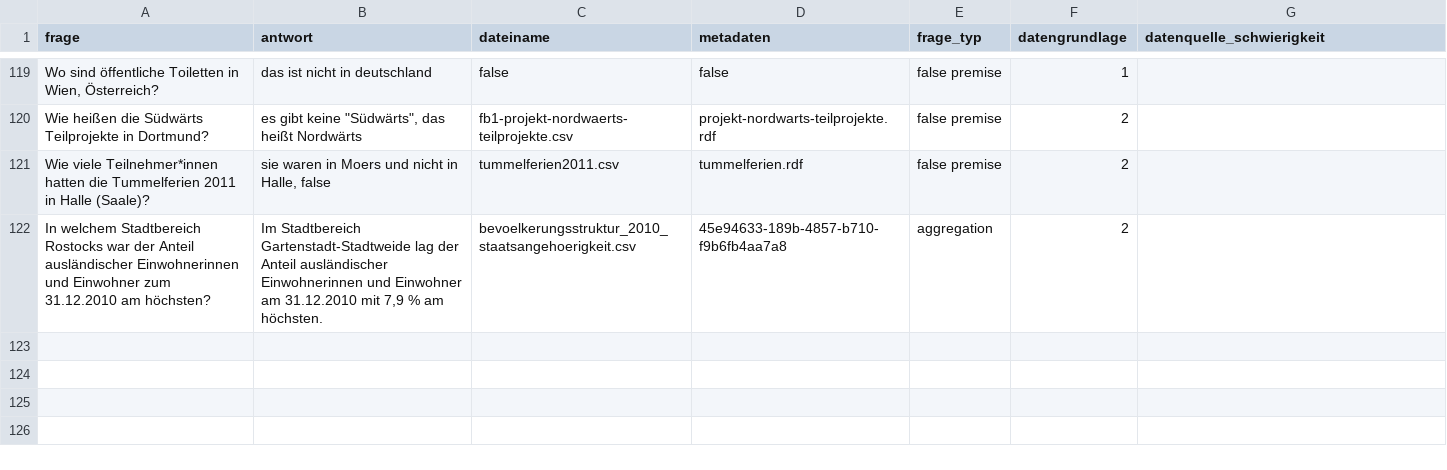
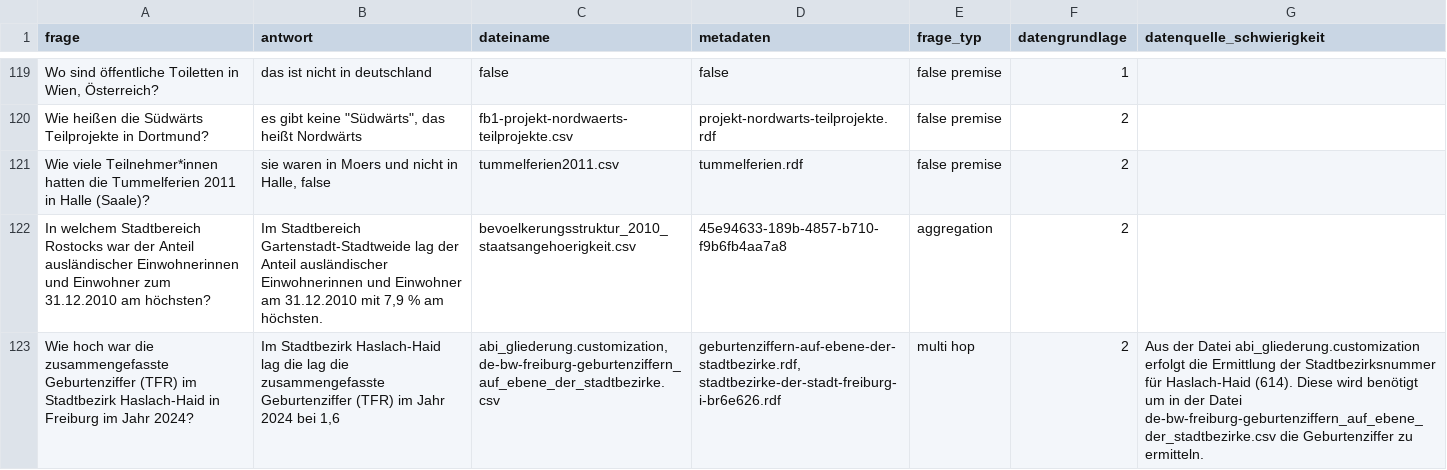
Before and after one commit to OpenData-IQ/open-data-benchmark, a CSV file: cleaned_questions_dataset.csv, drawn as a sheet; only a part is shown, gaps mark what is left out; the diff names each change by its address in the sheet, - before the commit and + after, or states it on an @@ line.

```diff
--- a/cleaned_questions_dataset.csv
+++ b/cleaned_questions_dataset.csv
+row 123: Wie hoch war die zusammengefasste Geburtenziffer (TFR) im Stadtbezirk Haslach-Haid in Freiburg im Jahr 2024? | Im Stadtbezirk Haslach-Haid lag die lag die zusammengefasste Geburtenziffer (TFR) im Jahr 2024 bei 1,6 | abi_gliederung.customization, de-bw-freiburg-geburtenziffern_auf_ebene_der_stadtbezirke.csv | geburtenziffern-auf-ebene-der-stadtbezirke.rdf, stadtbezirke-der-stadt-freiburg-i-br6e626.rdf | multi hop | 2 | Aus der Datei abi_gliederung.customization erfolgt die Ermittlung der Stadtbezirksnummer für Haslach-Haid (614). Diese wird benötigt um in der Datei de-bw-freiburg-geburtenziffern_auf_ebene_der_stadtbezirke.csv die Geburtenziffer zu ermitteln.
```
Also changed, not shown: 3 other files.
